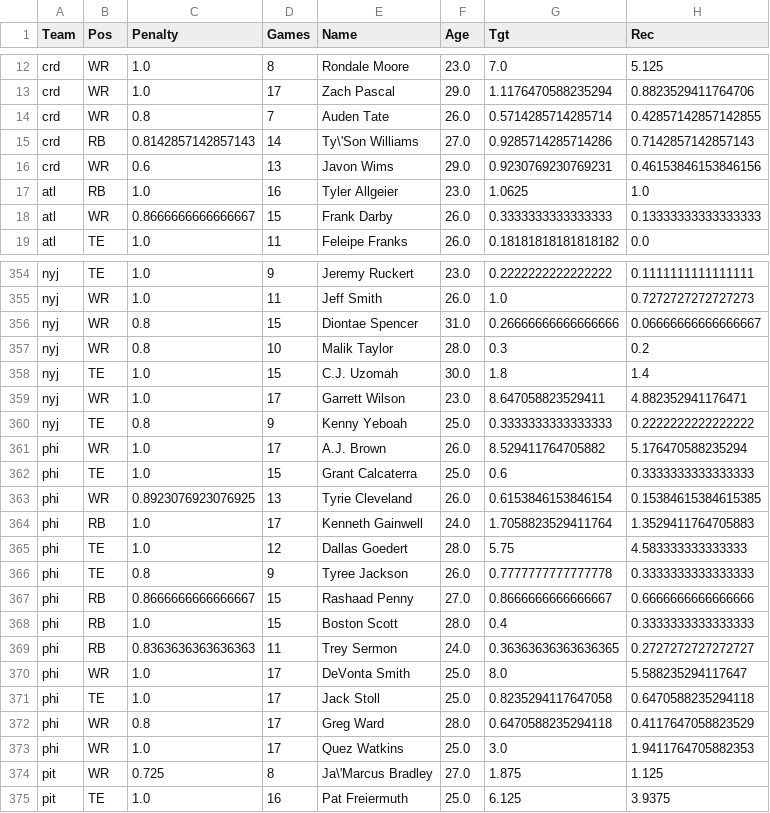
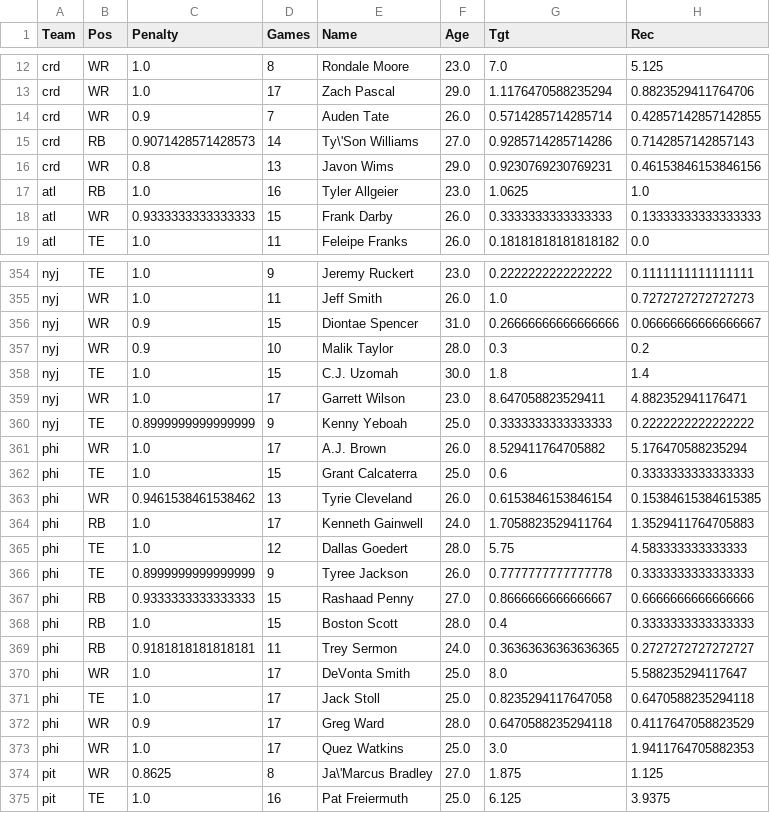
Before and after one commit to VinGuar/Fantasy-Football-Rankings-With-ML, a CSV file: player_scoring_things/all_rosters_stats_and_av_csvs/playersDFsForModels/rushRecDFForModelNonPPR.csv, drawn as a sheet; only a part is shown, gaps mark what is left out; the diff covers the shown part only; the diff names each change by its address in the sheet, - before the commit and + after, or states it on an @@ line.

```diff
--- a/player_scoring_things/all_rosters_stats_and_av_csvs/playersDFsForModels/rushRecDFForModelNonPPR.csv
+++ b/player_scoring_things/all_rosters_stats_and_av_csvs/playersDFsForModels/rushRecDFForModelNonPPR.csv
-C14 (Penalty): 0.8
+C14 (Penalty): 0.9
-C15 (Penalty): 0.8142857142857143
+C15 (Penalty): 0.9071428571428573
-C16 (Penalty): 0.6
+C16 (Penalty): 0.8
-C18 (Penalty): 0.8666666666666667
+C18 (Penalty): 0.9333333333333333
-C356:C357 (Penalty): 0.8
+C356:C357 (Penalty): 0.9
-C360 (Penalty): 0.8
+C360 (Penalty): 0.8999999999999999
-C363 (Penalty): 0.8923076923076925
+C363 (Penalty): 0.9461538461538462
-C366 (Penalty): 0.8
+C366 (Penalty): 0.8999999999999999
-C367 (Penalty): 0.8666666666666667
+C367 (Penalty): 0.9333333333333333
-C369 (Penalty): 0.8363636363636363
+C369 (Penalty): 0.9181818181818181
-C372 (Penalty): 0.8
+C372 (Penalty): 0.9
-C374 (Penalty): 0.725
+C374 (Penalty): 0.8625
```
Also changed, not shown: 74 edited cells elsewhere in this file, player_scoring_things/all_rosters_stats_and_av_csvs/playersDFsForModels/rushRecDFForModelHalfPPR.csv, player_scoring_things/all_rosters_stats_and_av_csvs/playersDFsForModels/rushRecDFForModelPPR.csv, 3 other files.
